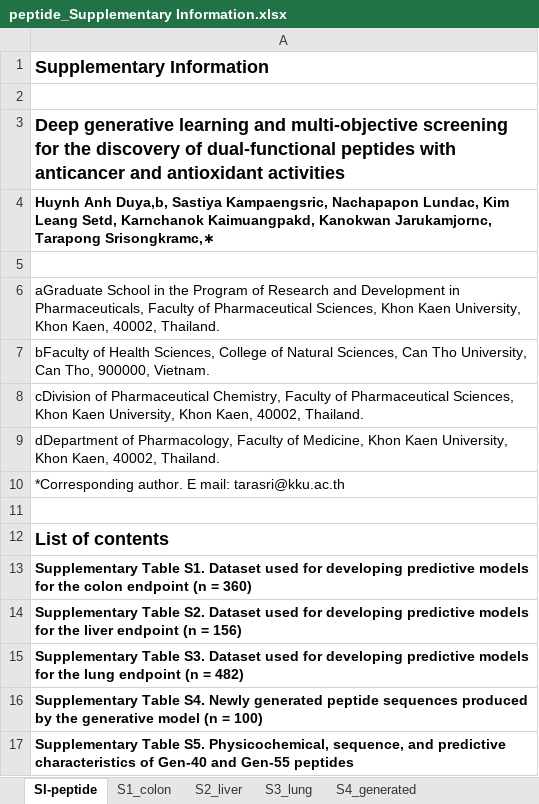
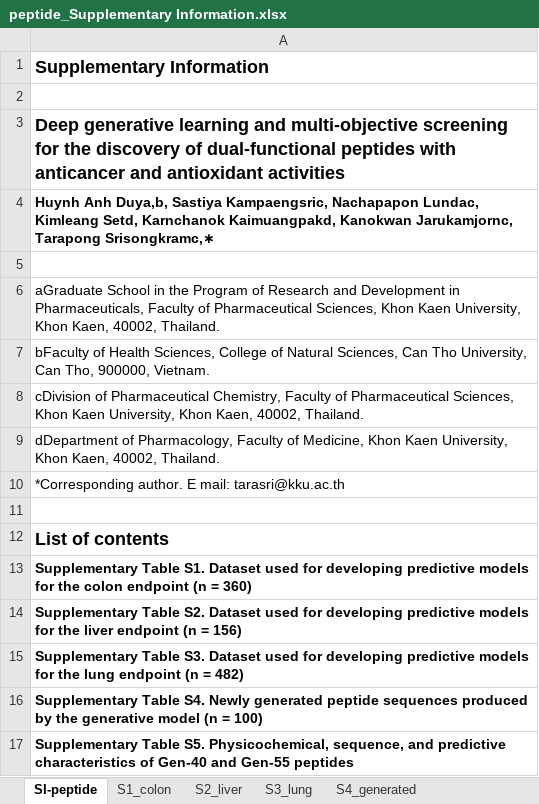
Before and after one commit to taraponglab/Generative-acp, an Excel workbook: peptide_Supplementary Information.xlsx, sheet SI-peptide, drawn as a sheet; values as stored, in another font and other column widths than the file's, no borders; the diff names each change by its address in the sheet, - before the commit and + after, or states it on an @@ line.

Commit message:
Add files via upload

```diff
--- a/peptide_Supplementary Information.xlsx (sheet SI-peptide)
+++ b/peptide_Supplementary Information.xlsx (sheet SI-peptide)
-A4: …Nachapapon Lundac, Kim Leang Setd, Karnchanok…
+A4: …Nachapapon Lundac, Kimleang Setd, Karnchanok…
```
